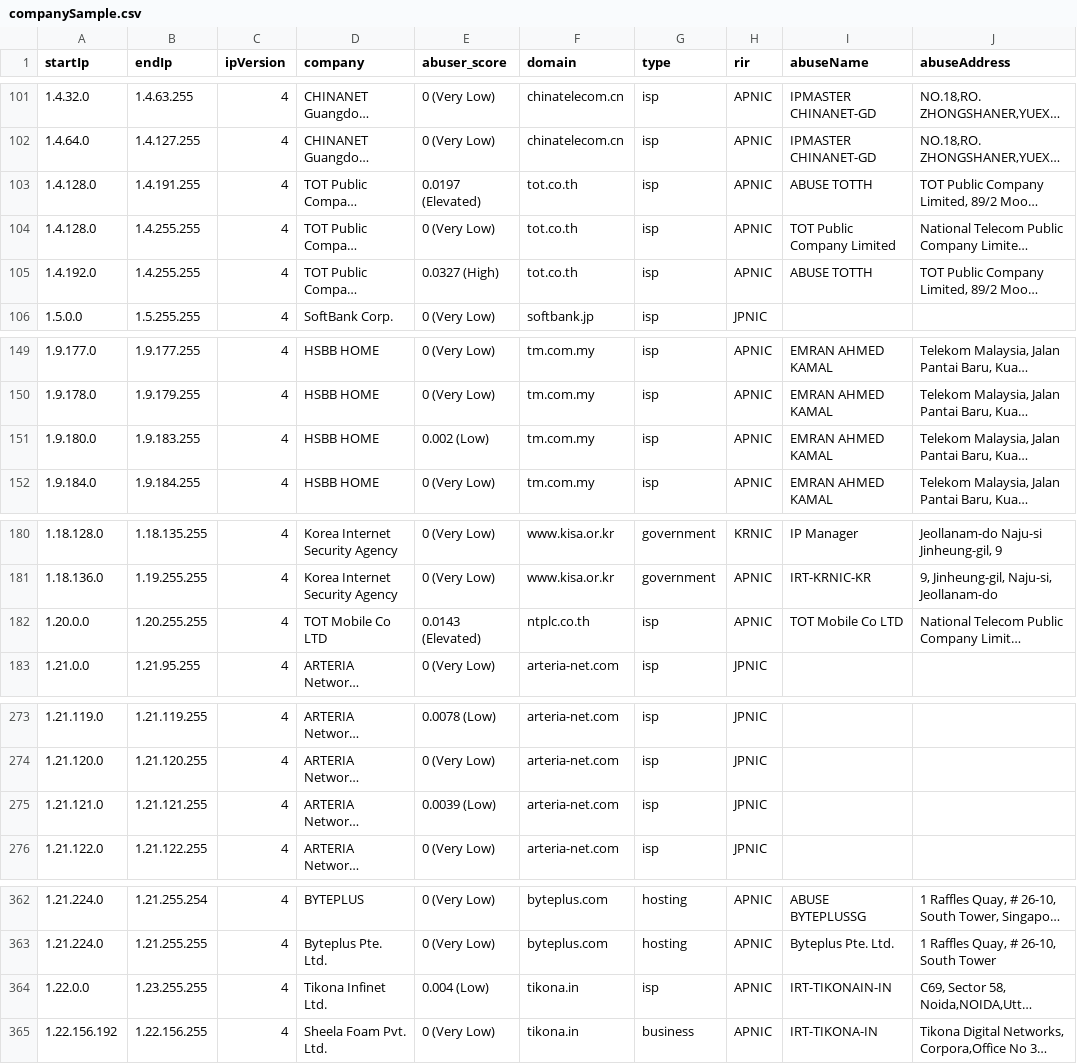
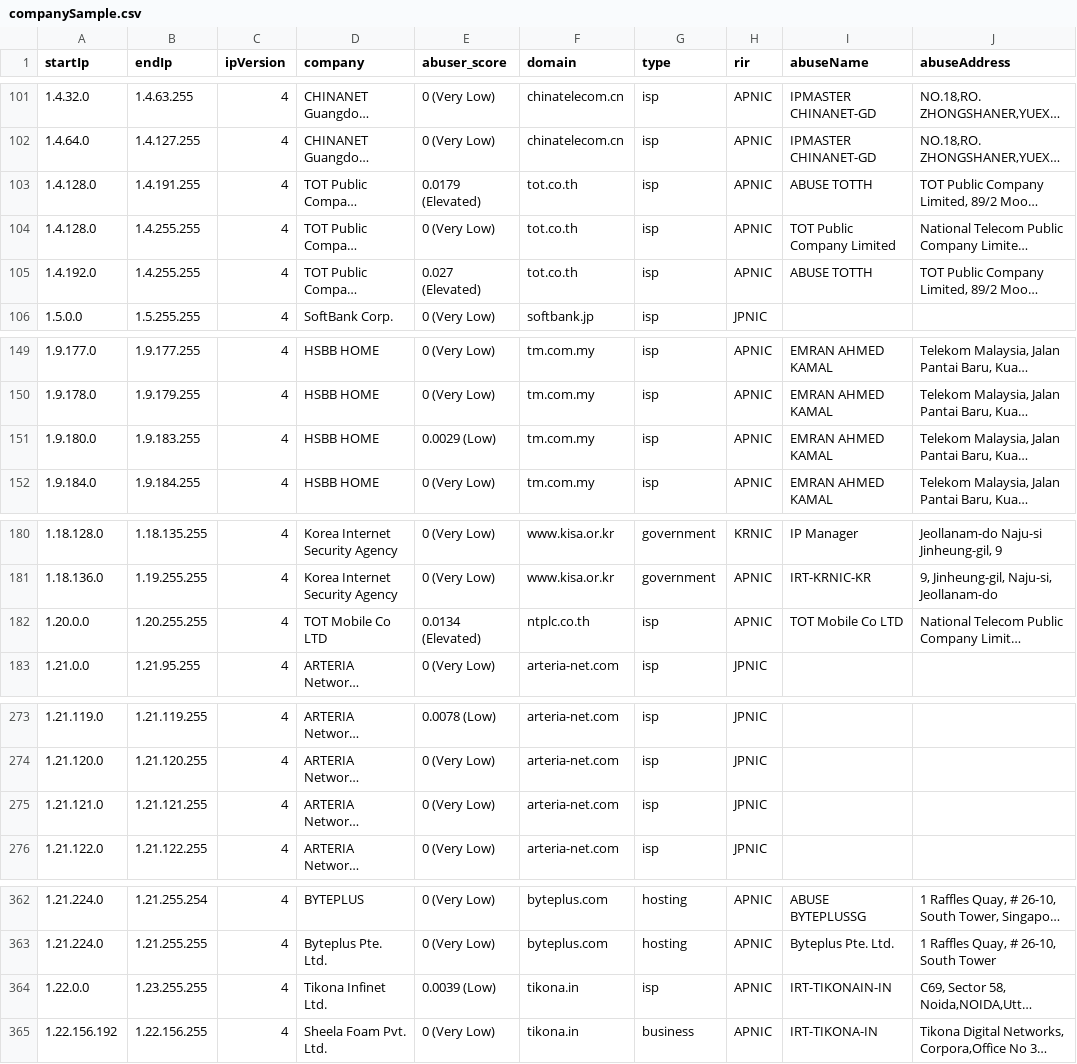
Before and after one commit to NikolaiT/IP-Address-API, a CSV file: databases/companySample.csv, drawn as a sheet; only a part is shown, gaps mark what is left out; long unchanged cells end in …; the diff covers the shown part only; the diff names each change by its address in the sheet, - before the commit and + after, or states it on an @@ line.

```diff
--- a/databases/companySample.csv
+++ b/databases/companySample.csv
-E103 (abuser_score): 0.0197 (Elevated)
+E103 (abuser_score): 0.0179 (Elevated)
-E105 (abuser_score): 0.0327 (High)
+E105 (abuser_score): 0.027 (Elevated)
-E151 (abuser_score): 0.002 (Low)
+E151 (abuser_score): 0.0029 (Low)
-E182 (abuser_score): 0.0143 (Elevated)
+E182 (abuser_score): 0.0134 (Elevated)
-E275 (abuser_score): 0.0039 (Low)
+E275 (abuser_score): 0 (Very Low)
-E364 (abuser_score): 0.004 (Low)
+E364 (abuser_score): 0.0039 (Low)
```
Also changed, not shown: 25 edited cells elsewhere in this file, databases/Abuser-Database-Sample.csv, databases/Enumerated-VPN-Database-Sample.csv, 18 other files.
